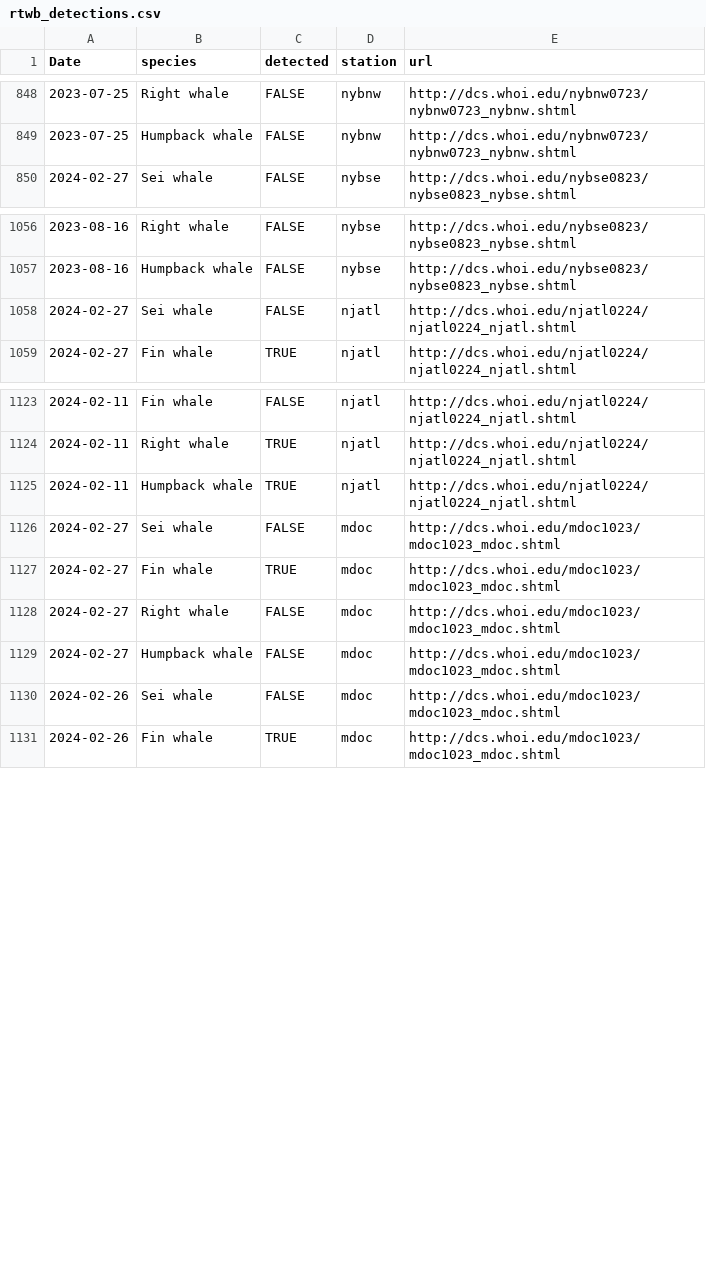
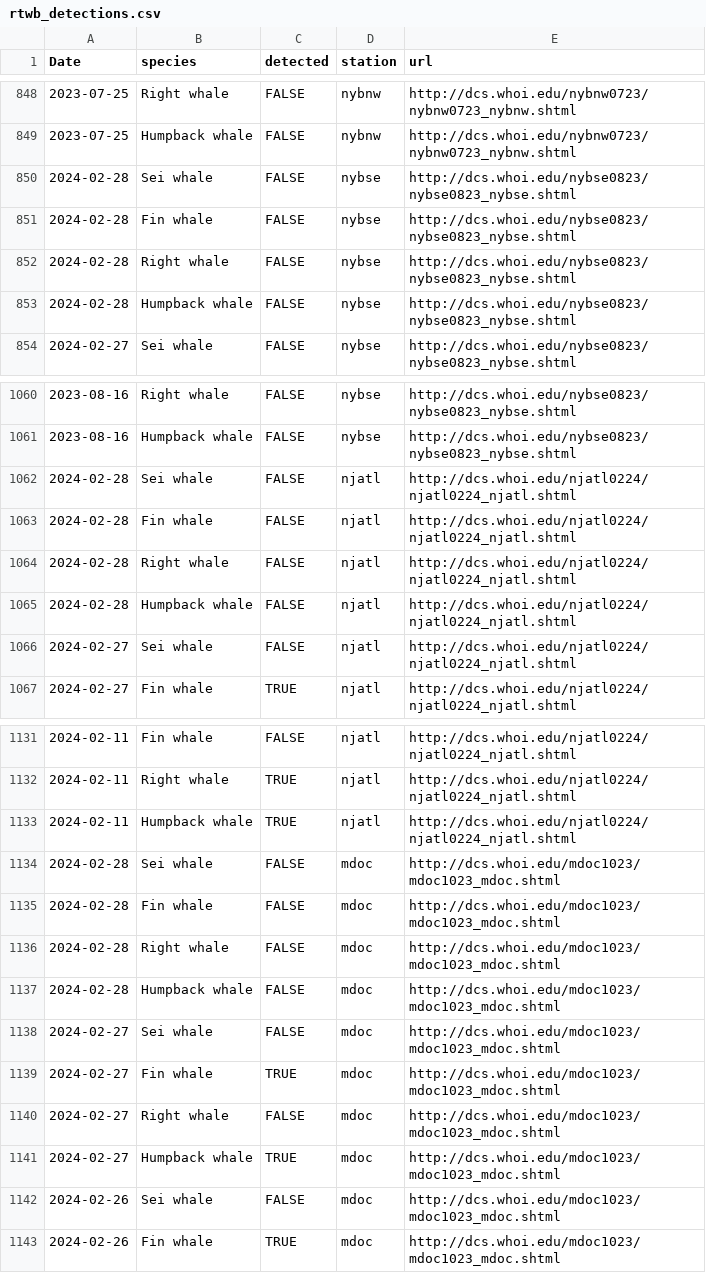
Before and after one commit to Tail-Winds/rtwb-flyway, a CSV file: rtwb_detections.csv, drawn as a sheet; only a part is shown, gaps mark what is left out; the diff covers the shown part only.

```diff
--- a/rtwb_detections.csv
+++ b/rtwb_detections.csv
@@ -849,2 +849,6 @@
 2023-07-25,"Humpback whale",FALSE,"nybnw","http://dcs.whoi.edu/nybnw0723/nybnw0723_nybnw.shtml"
+2024-02-28,"Sei whale",FALSE,"nybse","http://dcs.whoi.edu/nybse0823/nybse0823_nybse.shtml"
+2024-02-28,"Fin whale",FALSE,"nybse","http://dcs.whoi.edu/nybse0823/nybse0823_nybse.shtml"
+2024-02-28,"Right whale",FALSE,"nybse","http://dcs.whoi.edu/nybse0823/nybse0823_nybse.shtml"
+2024-02-28,"Humpback whale",FALSE,"nybse","http://dcs.whoi.edu/nybse0823/nybse0823_nybse.shtml"
 2024-02-27,"Sei whale",FALSE,"nybse","http://dcs.whoi.edu/nybse0823/nybse0823_nybse.shtml"
@@ -1057,2 +1061,6 @@
 2023-08-16,"Humpback whale",FALSE,"nybse","http://dcs.whoi.edu/nybse0823/nybse0823_nybse.shtml"
+2024-02-28,"Sei whale",FALSE,"njatl","http://dcs.whoi.edu/njatl0224/njatl0224_njatl.shtml"
+2024-02-28,"Fin whale",FALSE,"njatl","http://dcs.whoi.edu/njatl0224/njatl0224_njatl.shtml"
+2024-02-28,"Right whale",FALSE,"njatl","http://dcs.whoi.edu/njatl0224/njatl0224_njatl.shtml"
+2024-02-28,"Humpback whale",FALSE,"njatl","http://dcs.whoi.edu/njatl0224/njatl0224_njatl.shtml"
 2024-02-27,"Sei whale",FALSE,"njatl","http://dcs.whoi.edu/njatl0224/njatl0224_njatl.shtml"
@@ -1125,2 +1133,6 @@
 2024-02-11,"Humpback whale",TRUE,"njatl","http://dcs.whoi.edu/njatl0224/njatl0224_njatl.shtml"
+2024-02-28,"Sei whale",FALSE,"mdoc","http://dcs.whoi.edu/mdoc1023/mdoc1023_mdoc.shtml"
+2024-02-28,"Fin whale",FALSE,"mdoc","http://dcs.whoi.edu/mdoc1023/mdoc1023_mdoc.shtml"
+2024-02-28,"Right whale",FALSE,"mdoc","http://dcs.whoi.edu/mdoc1023/mdoc1023_mdoc.shtml"
+2024-02-28,"Humpback whale",FALSE,"mdoc","http://dcs.whoi.edu/mdoc1023/mdoc1023_mdoc.shtml"
 2024-02-27,"Sei whale",FALSE,"mdoc","http://dcs.whoi.edu/mdoc1023/mdoc1023_mdoc.shtml"
@@ -1128,3 +1140,3 @@
 2024-02-27,"Right whale",FALSE,"mdoc","http://dcs.whoi.edu/mdoc1023/mdoc1023_mdoc.shtml"
-2024-02-27,"Humpback whale",FALSE,"mdoc","http://dcs.whoi.edu/mdoc1023/mdoc1023_mdoc.shtml"
+2024-02-27,"Humpback whale",TRUE,"mdoc","http://dcs.whoi.edu/mdoc1023/mdoc1023_mdoc.shtml"
 2024-02-26,"Sei whale",FALSE,"mdoc","http://dcs.whoi.edu/mdoc1023/mdoc1023_mdoc.shtml"
```
Also changed, not shown: 8 added rows elsewhere in this file, 8 other files.
